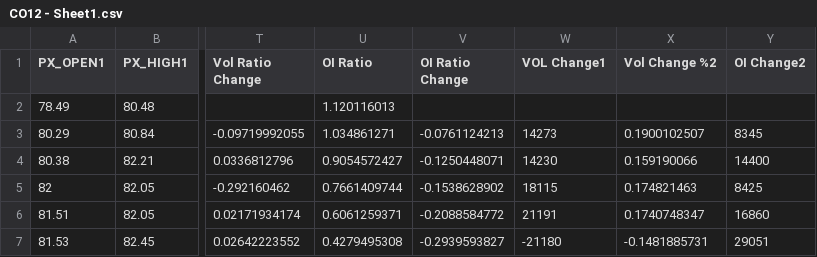
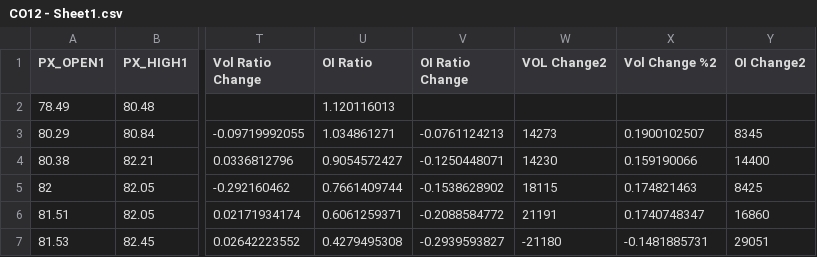
Before and after one commit to GHR600/MSc-DRL-Project, a CSV file: CSVfiles/CO12 - Sheet1.csv, drawn as a sheet; only a part is shown, gaps mark what is left out; the diff names each change by its address in the sheet, - before the commit and + after, or states it on an @@ line.

```diff
--- a/CSVfiles/CO12 - Sheet1.csv
+++ b/CSVfiles/CO12 - Sheet1.csv
-W1: VOL Change1
+W1: VOL Change2
```
Also changed, not shown: 3 other files.
